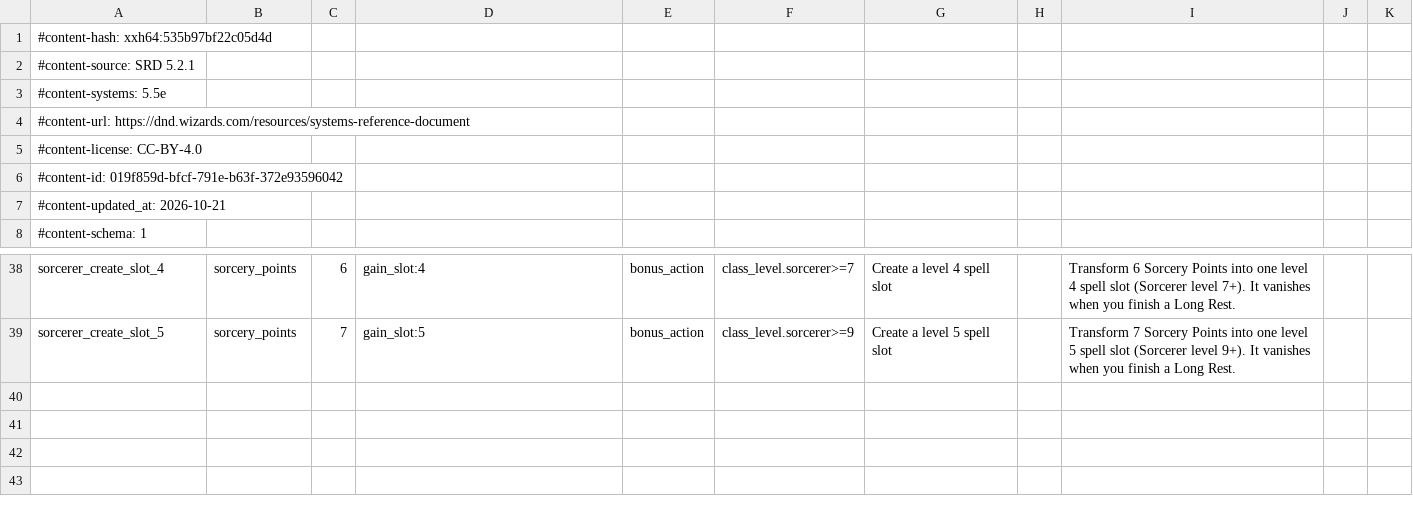
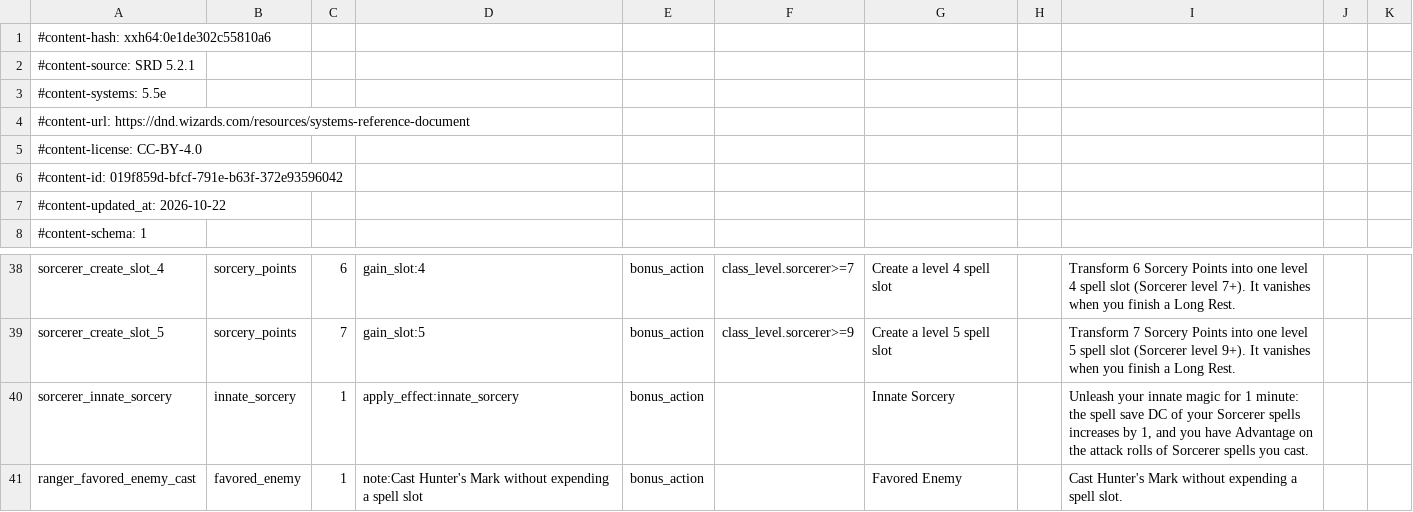
Before and after one commit to FernDragonborn/charnik-content-srd, a CSV file: srd-2024/resource_options_srd.csv, drawn as a sheet; only a part is shown, gaps mark what is left out.

```diff
--- a/srd-2024/resource_options_srd.csv
+++ b/srd-2024/resource_options_srd.csv
@@ -1,2 +1,2 @@
-#content-hash: xxh64:535b97bf22c05d4d
+#content-hash: xxh64:0e1de302c55810a6
 #content-source: SRD 5.2.1
@@ -6,3 +6,3 @@
 #content-id: 019f859d-bfcf-791e-b63f-372e93596042
-#content-updated_at: 2026-10-21
+#content-updated_at: 2026-10-22
 #content-schema: 1
@@ -39 +39,3 @@ sorcerer_create_slot_4,sorcery_points,6,gain_slot:4,bonus_action,class_level.sor
 sorcerer_create_slot_5,sorcery_points,7,gain_slot:5,bonus_action,class_level.sorcerer>=9,Create a level 5 spell slot,,Transform 7 Sorcery Points into one level 5 spell slot (Sorcerer level 9+). It vanishes when you finish a Long Rest.,,
+sorcerer_innate_sorcery,innate_sorcery,1,apply_effect:innate_sorcery,bonus_action,,Innate Sorcery,,"Unleash your innate magic for 1 minute: the spell save DC of your Sorcerer spells increases by 1, and you have Advantage on the attack rolls of Sorcerer spells you cast.",,
+ranger_favored_enemy_cast,favored_enemy,1,note:Cast Hunter's Mark without expending a spell slot,bonus_action,,Favored Enemy,,Cast Hunter's Mark without expending a spell slot.,,
```
Also changed, not shown: srd-2014/class_features_srd.csv, srd-2014/resource_options_srd.csv, 4 other files.
